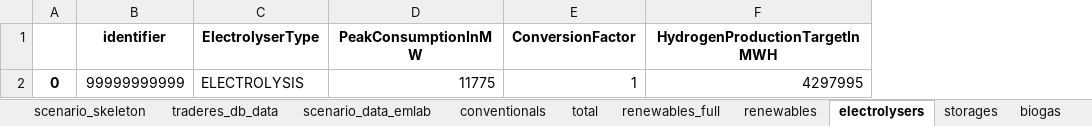
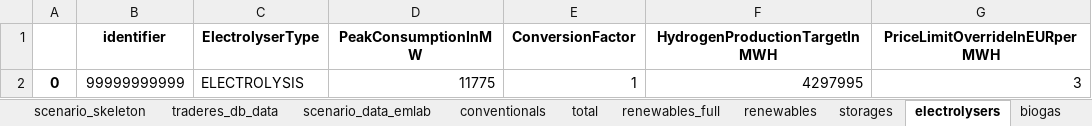
Before and after one commit to TradeRES/toolbox-amiris-emlab, an Excel workbook: amiris_workflow/amiris_data_structure.xlsx, sheet electrolysers, drawn as a sheet; values as stored, in another font and other column widths than the file's, no borders; the diff names each change by its address in the sheet, - before the commit and + after, or states it on an @@ line.

```diff
--- a/amiris_workflow/amiris_data_structure.xlsx (sheet electrolysers)
+++ b/amiris_workflow/amiris_data_structure.xlsx (sheet electrolysers)
@@ sheet tab order changed: scenario_skeleton | traderes_db_data | scenario_data_emlab | conventionals | total | renewables_full | renewables | storages | electrolysers | biogas @@
+column G (PriceLimitOverrideInEURperMWH), row 2: 3
```
Also changed, not shown: sheet conventionals, sheet total, 1 other file.
